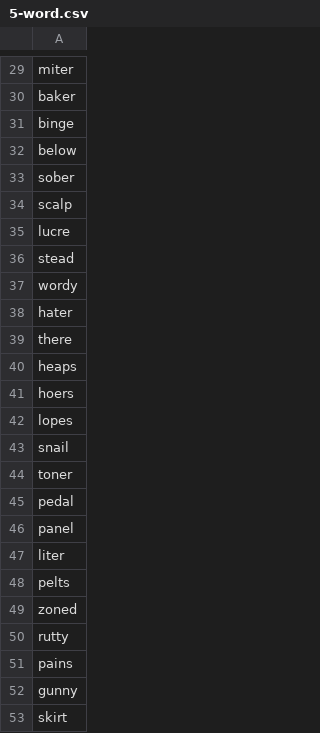
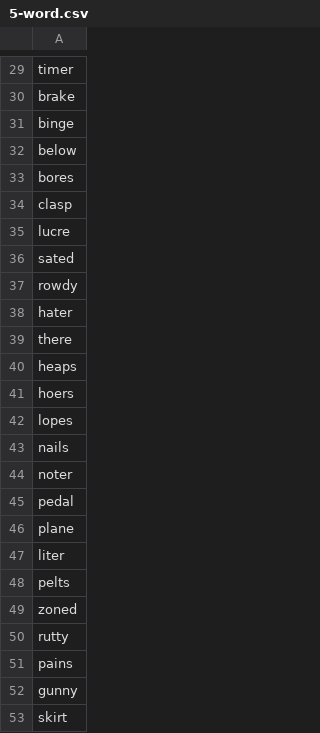
Before and after one commit to Faizanshah007/Anaglink, a CSV file: 5-word.csv, drawn as a sheet; only a part is shown, gaps mark what is left out; the diff covers the shown part only; the diff names each change by its address in the sheet, - before the commit and + after, or states it on an @@ line.

```diff
--- a/5-word.csv
+++ b/5-word.csv
-A29: miter
+A29: timer
-A30: baker
+A30: brake
-A33: sober
+A33: bores
-A34: scalp
+A34: clasp
-A36: stead
+A36: sated
-A37: wordy
+A37: rowdy
-A43: snail
+A43: nails
-A44: toner
+A44: noter
-A46: panel
+A46: plane
```
Also changed, not shown: 25 edited cells elsewhere in this file, 4-word.csv, 7-word.csv, 5 other files.
